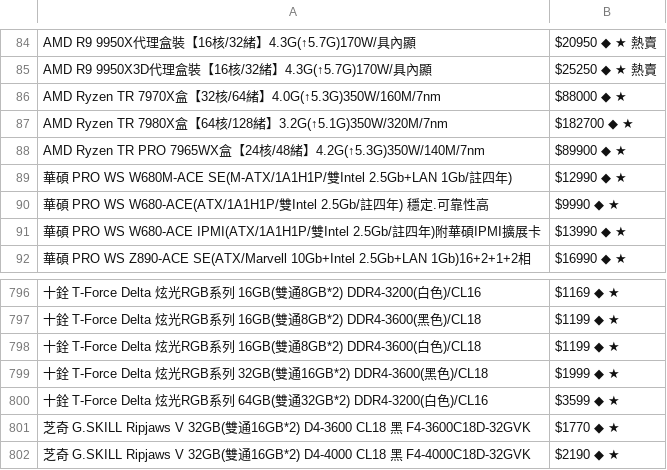
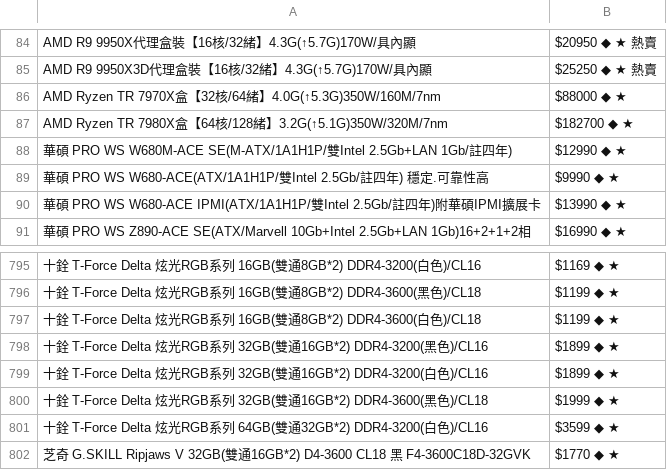
Before and after one commit to suouwang/ops_mid, a CSV file: api.csv, drawn as a sheet; only a part is shown, gaps mark what is left out; the shorter side is filled out with more unchanged rows; removed rows and columns are numbered as before the commit, all else as after; the diff names each change by its address in the sheet, - before the commit and + after, or states it on an @@ line.

```diff
--- a/api.csv
+++ b/api.csv
-row 88: AMD Ryzen TR PRO 7965WX盒【24核/48緒】4.2G(↑5.3G)350W/140M/7nm | $89900 ◆ ★
+row 798: 十銓 T-Force Delta 炫光RGB系列 32GB(雙通16GB*2) DDR4-3200(黑色)/CL16 | $1899 ◆ ★
+row 799: 十銓 T-Force Delta 炫光RGB系列 32GB(雙通16GB*2) DDR4-3200(白色)/CL16 | $1899 ◆ ★
```
Also changed, not shown: 1 other file.
